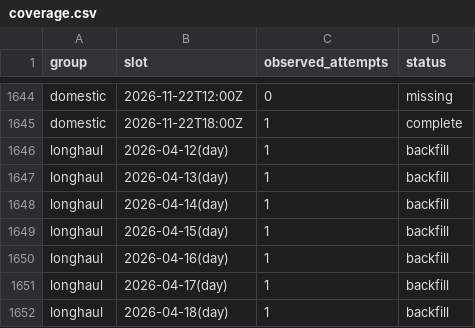
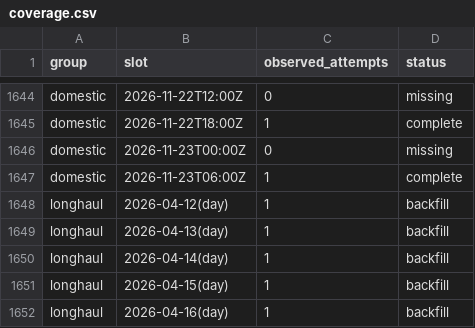
Before and after one commit to jacob7choi-xyz/fli-tracker, a CSV file: coverage.csv, drawn as a sheet; only a part is shown, gaps mark what is left out; the shorter side is filled out with more unchanged rows; the diff names each change by its address in the sheet, - before the commit and + after, or states it on an @@ line.

```diff
--- a/coverage.csv
+++ b/coverage.csv
+row 1646: domestic | 2026-11-23T00:00Z | 0 | missing
+row 1647: domestic | 2026-11-23T06:00Z | 1 | complete
```
Also changed, not shown: 1 other file.
